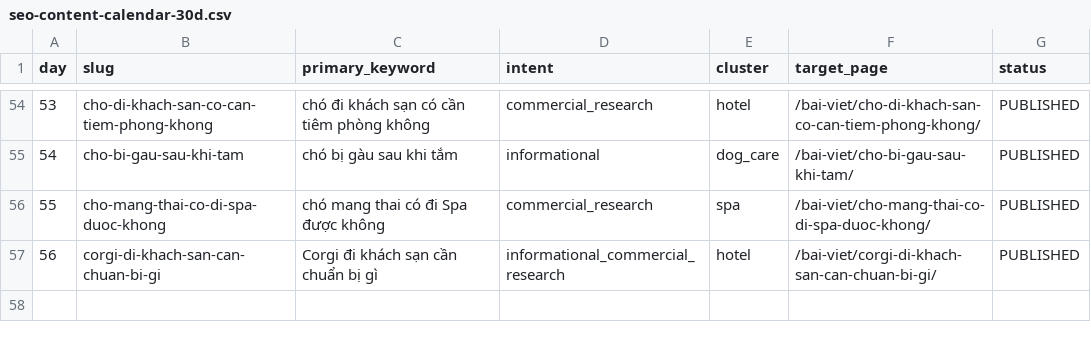
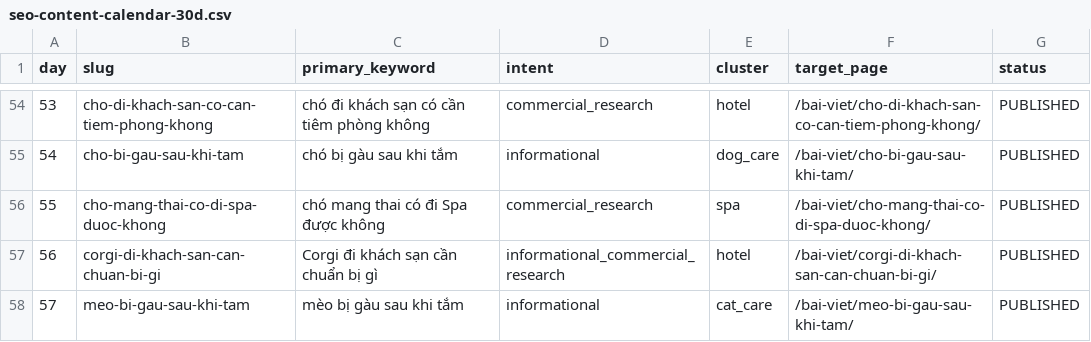
Before and after one commit to capquangfptminhlh/mimi, a CSV file: .website-os/evidence/seo-content-calendar-30d.csv, drawn as a sheet; only a part is shown, gaps mark what is left out.

Commit message:
seo: add day 57 cat dandruff topic

```diff
--- a/.website-os/evidence/seo-content-calendar-30d.csv
+++ b/.website-os/evidence/seo-content-calendar-30d.csv
@@ -57 +57,2 @@ day,slug,primary_keyword,intent,cluster,target_page,status
 56,corgi-di-khach-san-can-chuan-bi-gi,Corgi đi khách sạn cần chuẩn bị gì,informational_commercial_research,hotel,/bai-viet/corgi-di-khach-san-can-chuan-bi-gi/,PUBLISHED
+57,meo-bi-gau-sau-khi-tam,mèo bị gàu sau khi tắm,informational,cat_care,/bai-viet/meo-bi-gau-sau-khi-tam/,PUBLISHED
```
